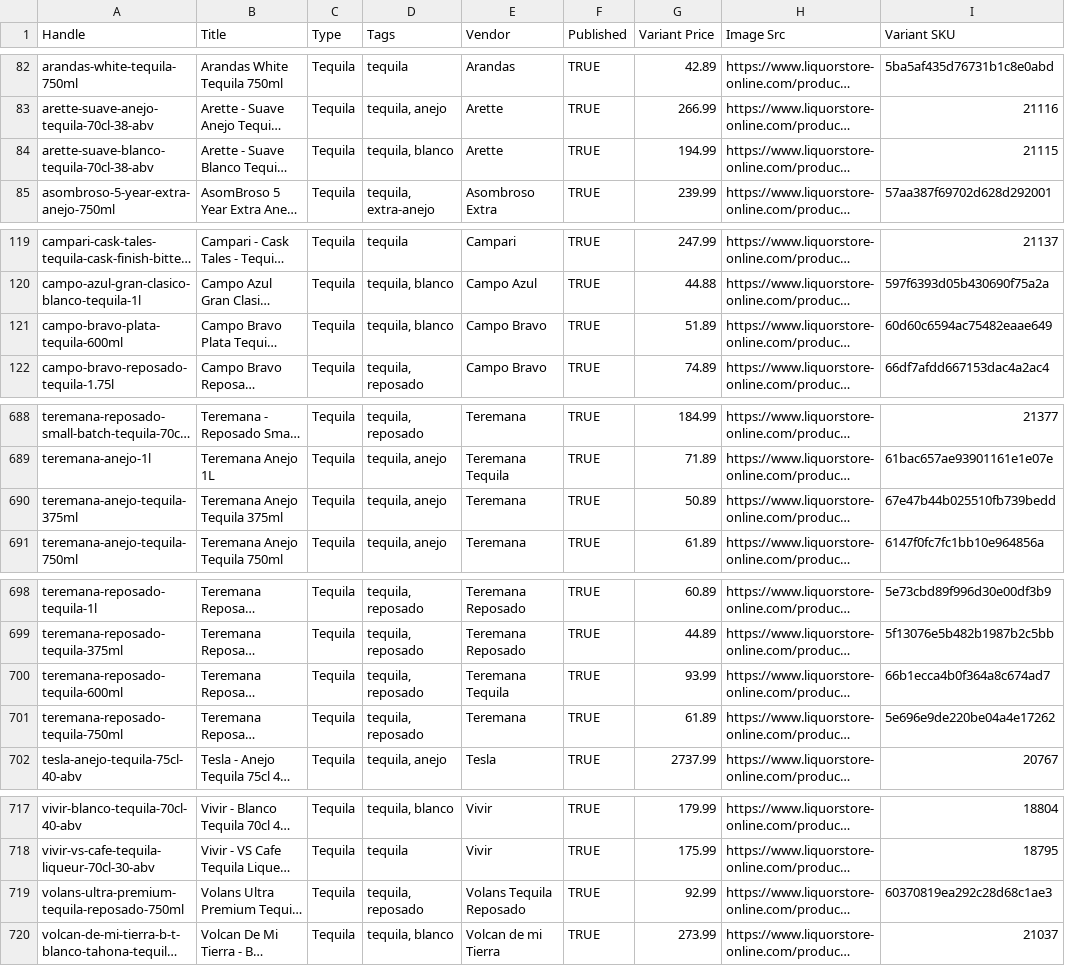
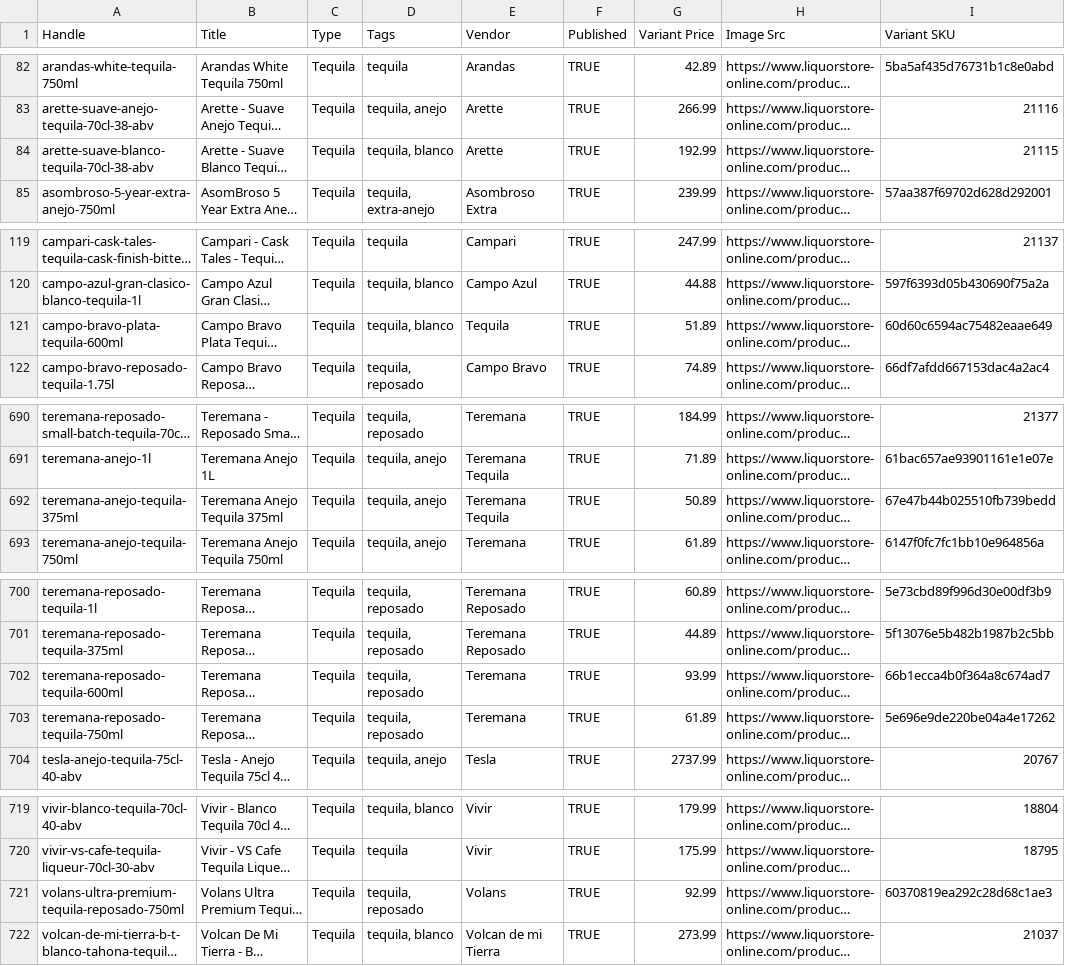
Before and after one commit to Njawnson/tequila-shopify-sync, a CSV file: output/matrixify_update.csv, drawn as a sheet; only a part is shown, gaps mark what is left out; long unchanged cells end in …; addresses are those after the commit; the diff covers the shown part only; the diff names each change by its address in the sheet, - before the commit and + after, or states it on an @@ line.

```diff
--- a/output/matrixify_update.csv
+++ b/output/matrixify_update.csv
-G84 (Variant Price): 194.99
+G84 (Variant Price): 192.99
-E121 (Vendor): Campo Bravo
+E121 (Vendor): Tequila
-E692 (Vendor): Teremana
+E692 (Vendor): Teremana Tequila
-E702 (Vendor): Teremana Tequila
+E702 (Vendor): Teremana
-E721 (Vendor): Volans Tequila Reposado
+E721 (Vendor): Volans
```
Also changed, not shown: 3 added rows, 1 removed row and 3 edited cells elsewhere in this file.
